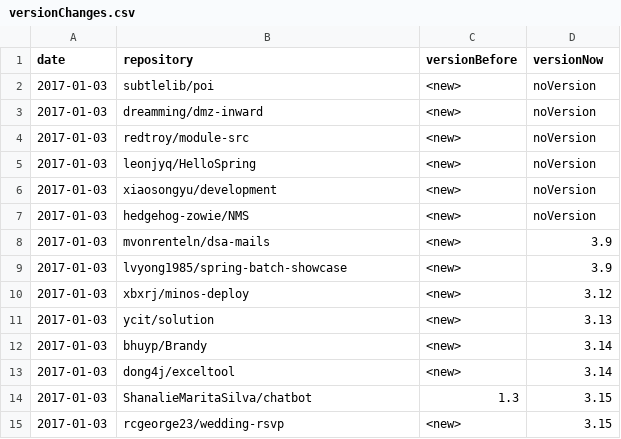
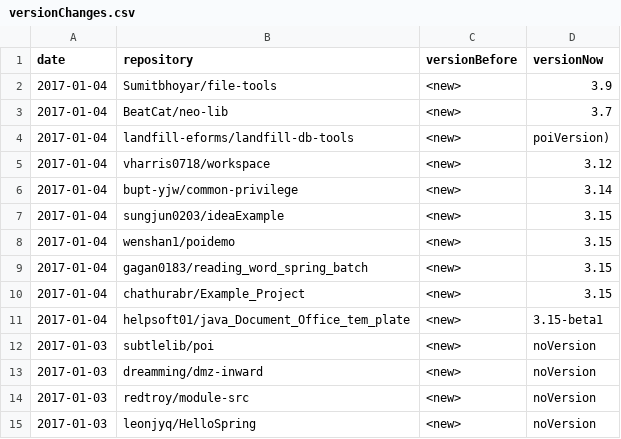
Before and after one commit to centic9/github-version-statistics, a CSV file: docs/_data/versionChanges.csv, drawn as a sheet; only a part is shown; the shorter side is filled out with more unchanged rows; the diff names each change by its address in the sheet, - before the commit and + after, or states it on an @@ line.

```diff
--- a/docs/_data/versionChanges.csv
+++ b/docs/_data/versionChanges.csv
+row 2: 2017-01-04 | Sumitbhoyar/file-tools | <new> | 3.9
+row 3: 2017-01-04 | BeatCat/neo-lib | <new> | 3.7
+row 4: 2017-01-04 | landfill-eforms/landfill-db-tools | <new> | poiVersion)
+row 5: 2017-01-04 | vharris0718/workspace | <new> | 3.12
+row 6: 2017-01-04 | bupt-yjw/common-privilege | <new> | 3.14
+row 7: 2017-01-04 | sungjun0203/ideaExample | <new> | 3.15
+row 8: 2017-01-04 | wenshan1/poidemo | <new> | 3.15
+row 9: 2017-01-04 | gagan0183/reading_word_spring_batch | <new> | 3.15
+row 10: 2017-01-04 | chathurabr/Example_Project | <new> | 3.15
+row 11: 2017-01-04 | helpsoft01/java_Document_Office_tem_plate | <new> | 3.15-beta1
```
Also changed, not shown: docs/resultsCurrent.csv, 2 other files.
